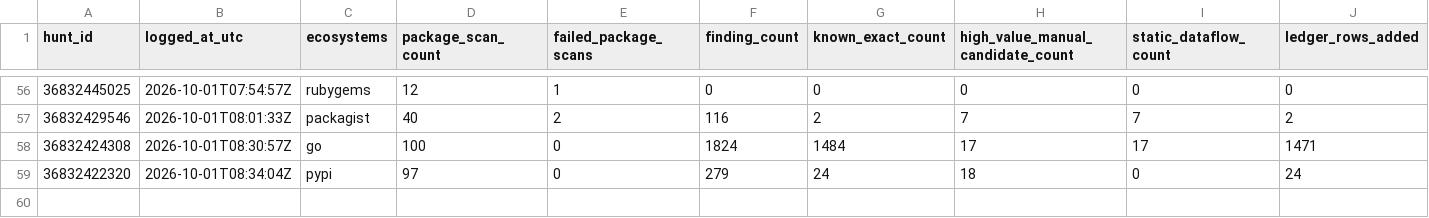
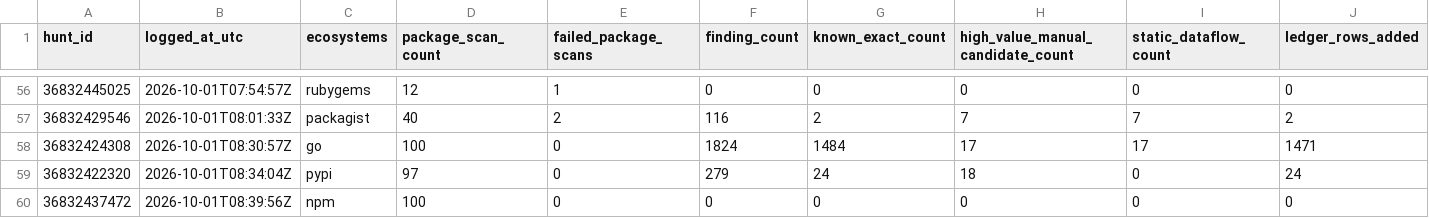
Before and after one commit to OpenSource-For-Freedom/Huginn, a CSV file: ledger/run_log.csv, drawn as a sheet; only a part is shown, gaps mark what is left out; rows hold the shown columns only; the diff names each change by its address in the sheet, - before the commit and + after, or states it on an @@ line.

```diff
--- a/ledger/run_log.csv
+++ b/ledger/run_log.csv
+row 60: 36832437472 | 2026-10-01T08:39:56Z | npm | 100 | 0 | 0 | 0 | 0 | 0 | 0
```
Also changed, not shown: ledger/cve_ledger/pypi-0.csv, ledger/cve_ledger/pypi-2.csv, 6 other files.
